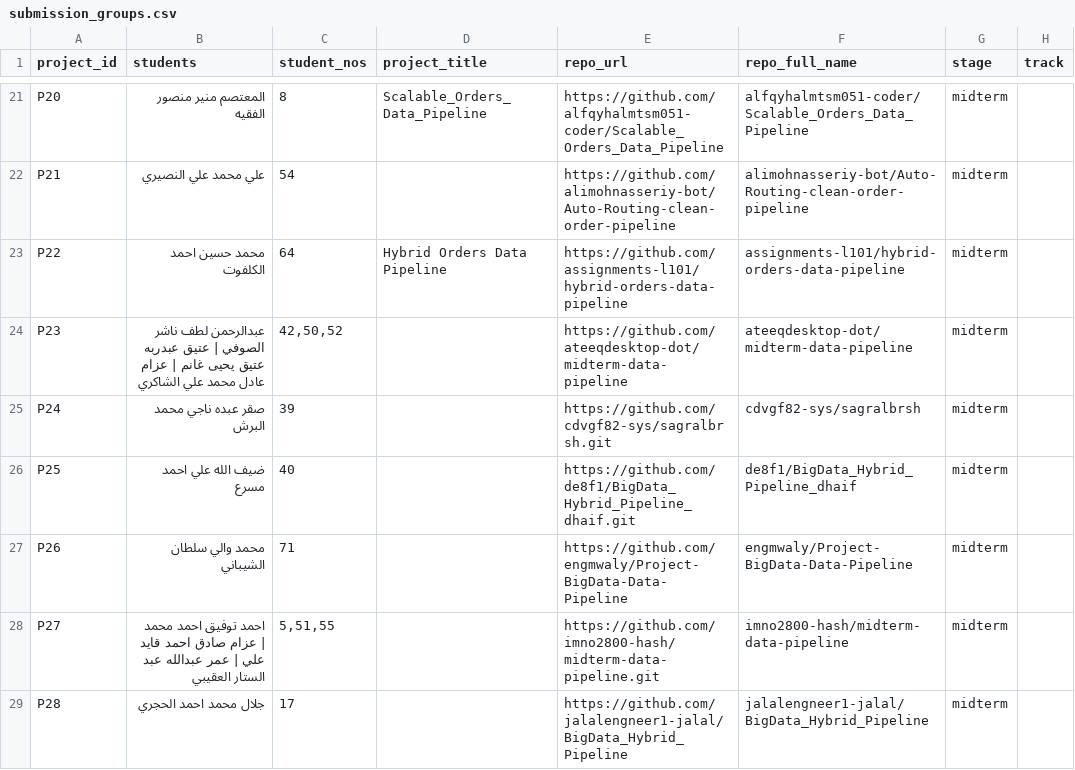
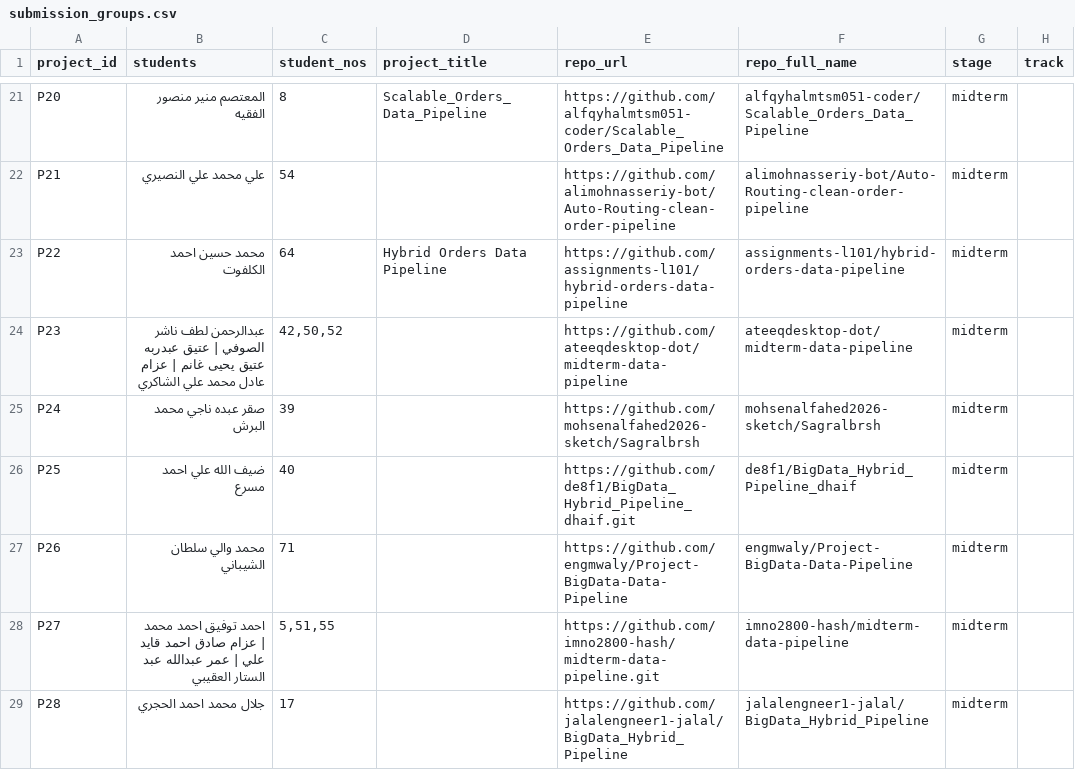
Before and after one commit to OmarAbusnad/bigdata-grader, a CSV file: submission_groups.csv, drawn as a sheet; only a part is shown, gaps mark what is left out.

Commit message:
fix(discovery): correct P24 accepted later repo and document six exact-SHA env README contracts

```diff
--- a/submission_groups.csv
+++ b/submission_groups.csv
@@ -24,3 +24,3 @@ P22,محمد حسين احمد الكلفوت,64,Hybrid Orders Data Pipeline,htt
 P23,عبدالرحمن لطف ناشر الصوفي | عتيق عبدربه عتيق يحيى غانم | عزام عادل محمد علي الشاكري,"42,50,52",,https://github.com/ateeqdesktop-dot/midterm-data-pipeline,ateeqdesktop-dot/midterm-data-pipeline,midterm,
-P24,صقر عبده ناجي محمد البرش,39,,https://github.com/cdvgf82-sys/sagralbrsh.git,cdvgf82-sys/sagralbrsh,midterm,
+P24,صقر عبده ناجي محمد البرش,39,,https://github.com/mohsenalfahed2026-sketch/Sagralbrsh,mohsenalfahed2026-sketch/Sagralbrsh,midterm,
 P25,ضيف الله علي احمد مسرع,40,,https://github.com/de8f1/BigData_Hybrid_Pipeline_dhaif.git,de8f1/BigData_Hybrid_Pipeline_dhaif,midterm,
```
Also changed, not shown: 5 other files.
